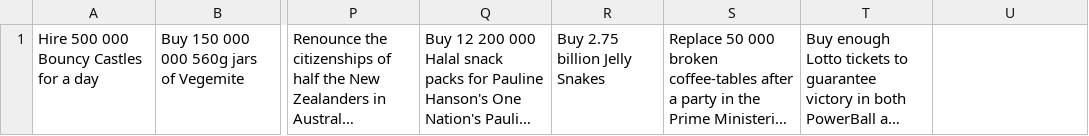
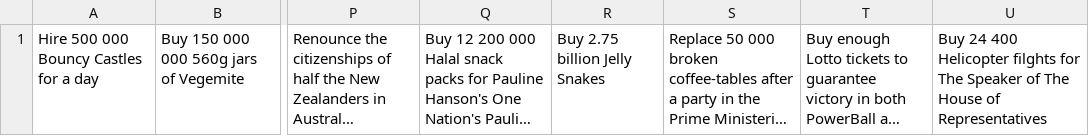
Before and after one commit to jackgordonlarkin/jackgordonlarkin.github.io, a CSV file: lol.csv, drawn as a sheet; only a part is shown, gaps mark what is left out; long unchanged cells end in …; the diff names each change by its address in the sheet, - before the commit and + after, or states it on an @@ line.

Commit message:
Add files via upload

```diff
--- a/lol.csv
+++ b/lol.csv
-U1: (empty)
+U1: Buy 24 400 Helicopter filghts for The Speaker of The House of Representatives
```
